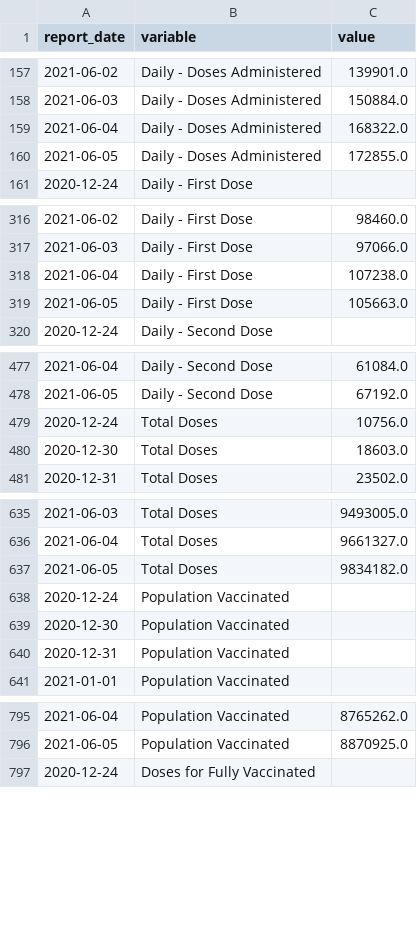
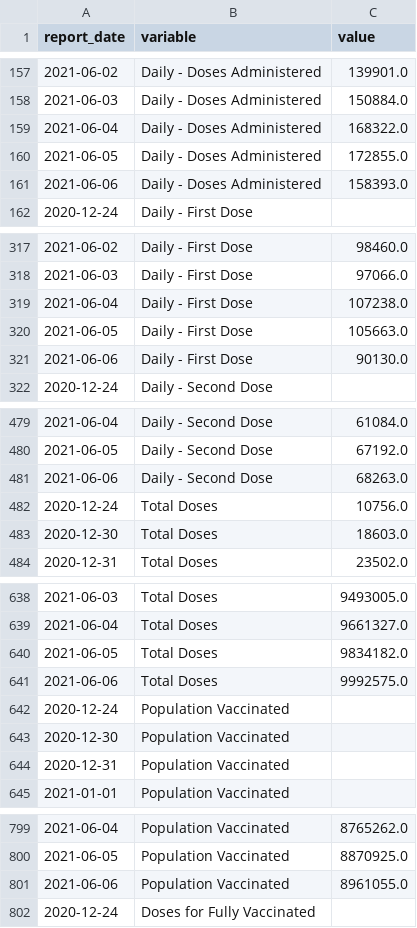
Before and after one commit to minix1234/minix1234.github.io, a CSV file: pelican/content/dfmelt.csv, drawn as a sheet; only a part is shown, gaps mark what is left out; the diff covers the shown part only; the diff names each change by its address in the sheet, - before the commit and + after, or states it on an @@ line.

```diff
--- a/pelican/content/dfmelt.csv
+++ b/pelican/content/dfmelt.csv
+row 161: 2021-06-06 | Daily - Doses Administered | 158393.0
+row 321: 2021-06-06 | Daily - First Dose | 90130.0
+row 481: 2021-06-06 | Daily - Second Dose | 68263.0
+row 641: 2021-06-06 | Total Doses | 9992575.0
+row 801: 2021-06-06 | Population Vaccinated | 8961055.0
```
Also changed, not shown: 5 added rows elsewhere in this file, pelican/content/dfVC.csv, 16 other files.
